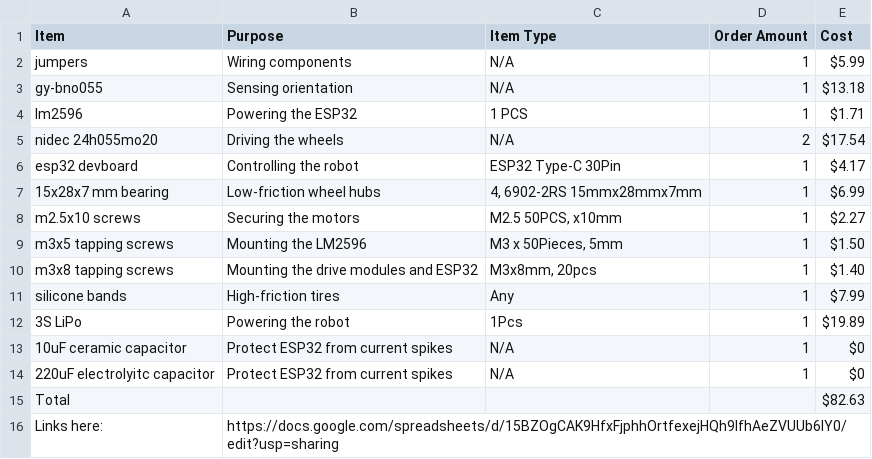
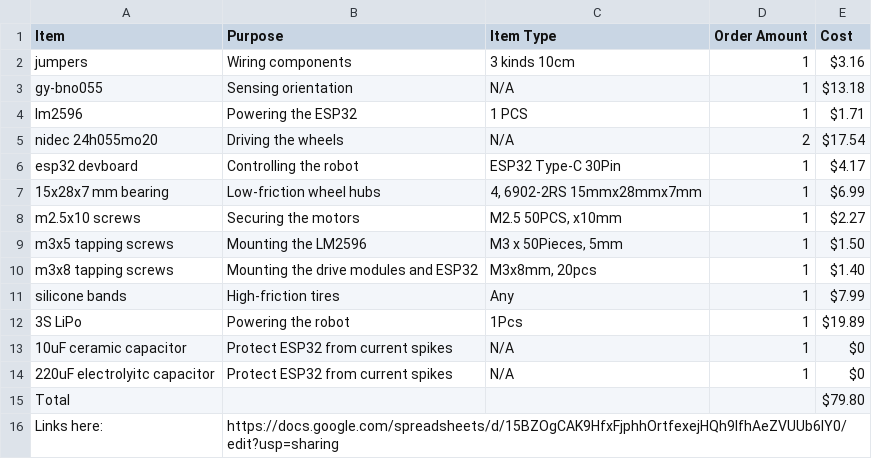
Before and after one commit to bodergob373/Mini-Bluetooth-Controlled-Balancing-Robot-Chassis, a CSV file: BOM.csv, drawn as a sheet.

Commit message:
Update BOM.csv

```diff
--- a/BOM.csv
+++ b/BOM.csv
@@ -1,3 +1,3 @@
 Item,Purpose,Item Type,Order Amount,Cost
-jumpers,Wiring components,N/A,1,$5.99
+jumpers,Wiring components,3 kinds 10cm,1,$3.16
 gy-bno055,Sensing orientation,N/A,1,$13.18
@@ -14,3 +14,3 @@ silicone bands,High-friction tires,Any,1,$7.99
 220uF electrolyitc capacitor,Protect ESP32 from current spikes,N/A,1,$0
-Total,,,,$82.63
+Total,,,,$79.80
 Links here:,https://docs.google.com/spreadsheets/d/15BZOgCAK9HfxFjphhOrtfexejHQh9IfhAeZVUUb6IY0/edit?usp=sharing,,,
```
